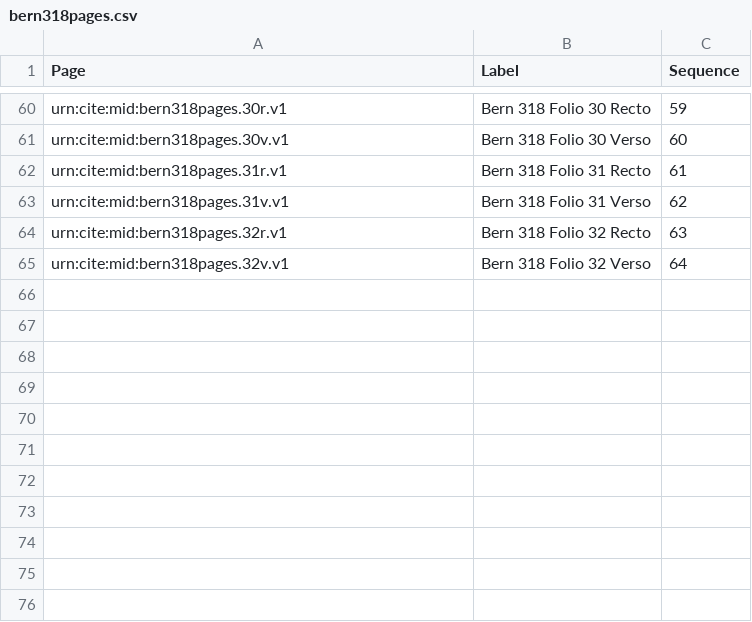
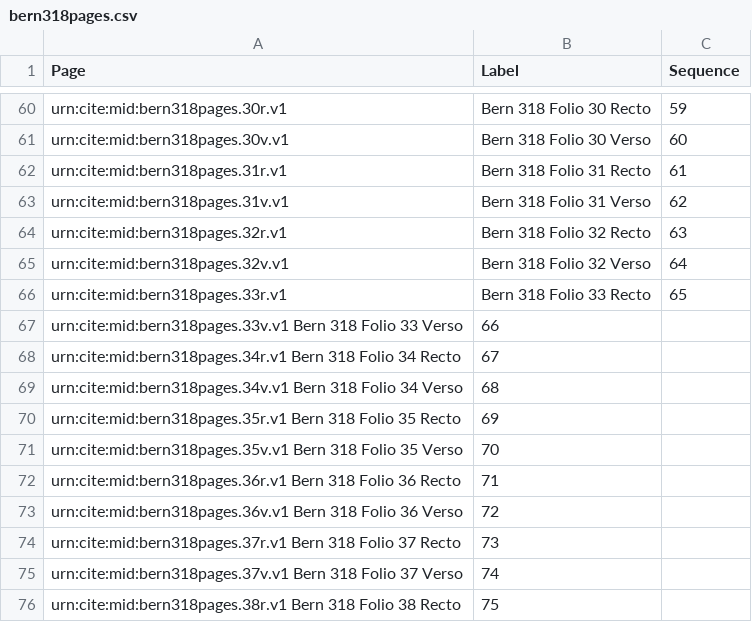
Before and after one commit to HCMID/fredegarius, a CSV file: bern318pages.csv, drawn as a sheet; only a part is shown, gaps mark what is left out.

Commit message:
Update bern318pages.csv

```diff
--- a/bern318pages.csv
+++ b/bern318pages.csv
@@ -65 +65,12 @@ urn:cite:mid:bern318pages.32r.v1,Bern 318 Folio 32 Recto,63
 urn:cite:mid:bern318pages.32v.v1,Bern 318 Folio 32 Verso,64
+urn:cite:mid:bern318pages.33r.v1,Bern 318 Folio 33 Recto,65
+urn:cite:mid:bern318pages.33v.v1 Bern 318 Folio 33 Verso,66
+urn:cite:mid:bern318pages.34r.v1 Bern 318 Folio 34 Recto,67
+urn:cite:mid:bern318pages.34v.v1 Bern 318 Folio 34 Verso,68
+urn:cite:mid:bern318pages.35r.v1 Bern 318 Folio 35 Recto,69
+urn:cite:mid:bern318pages.35v.v1 Bern 318 Folio 35 Verso,70
+urn:cite:mid:bern318pages.36r.v1 Bern 318 Folio 36 Recto,71
+urn:cite:mid:bern318pages.36v.v1 Bern 318 Folio 36 Verso,72
+urn:cite:mid:bern318pages.37r.v1 Bern 318 Folio 37 Recto,73
+urn:cite:mid:bern318pages.37v.v1 Bern 318 Folio 37 Verso,74
+urn:cite:mid:bern318pages.38r.v1 Bern 318 Folio 38 Recto,75
```
